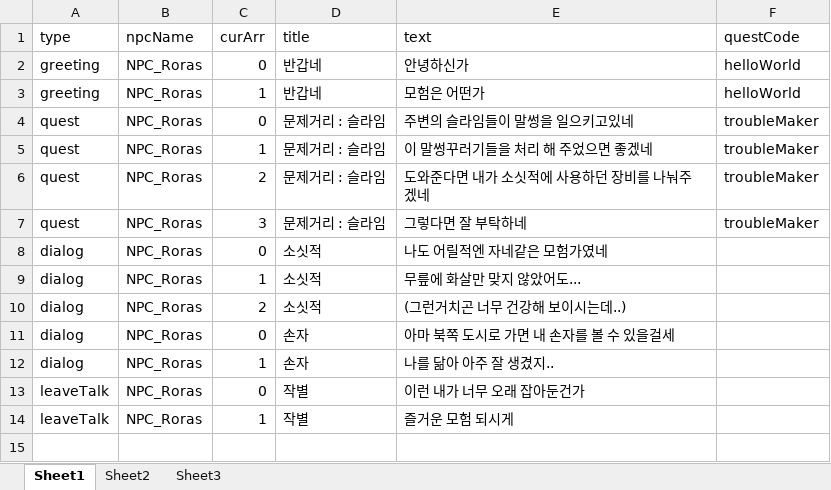
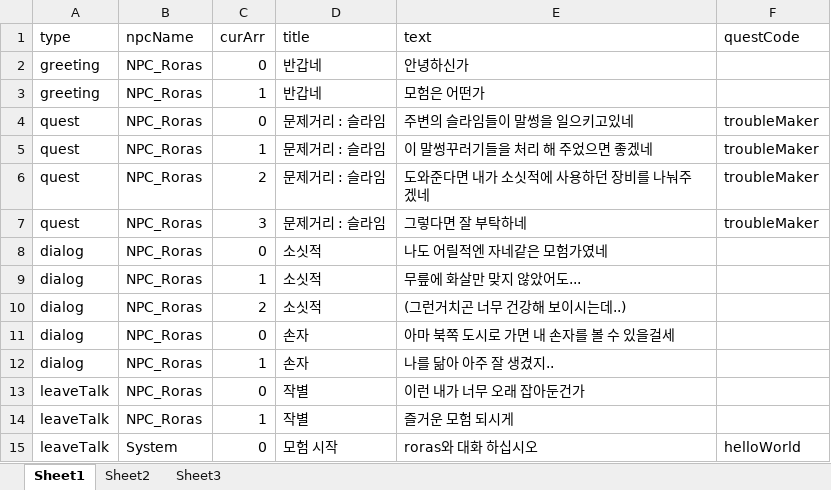
Before and after one commit to parechae123/RagnarokLike, an Excel workbook: URPRagProjectSingle/Assets/Characters/Skills/DataSheet/DialogData.xlsx, sheet Sheet1, drawn as a sheet; values as stored, in another font and other column widths than the file's, no borders; the diff names each change by its address in the sheet, - before the commit and + after, or states it on an @@ line.

Commit message:
feat : 퀘스트 컨디션 Clone기능 추가 및 완료 구현
완료 알림 UI 추가 필요, 컨디션의 Quest Parent 변수 추가

```diff
--- a/URPRagProjectSingle/Assets/Characters/Skills/DataSheet/DialogData.xlsx (sheet Sheet1)
+++ b/URPRagProjectSingle/Assets/Characters/Skills/DataSheet/DialogData.xlsx (sheet Sheet1)
-F2:F3 (questCode): helloWorld
+F2:F3 (questCode): (empty)
+row 15: leaveTalk | System | 0 | 모험 시작 | roras와 대화 하십시오 | helloWorld
```
Also changed, not shown: URPRagProjectSingle/Assets/Characters/Skills/DataSheet/QuestDetailSheet.xlsx, 13 other files.
